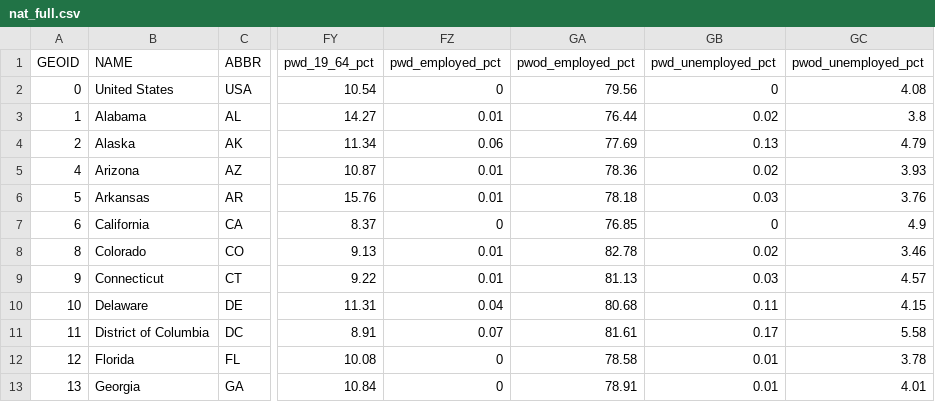
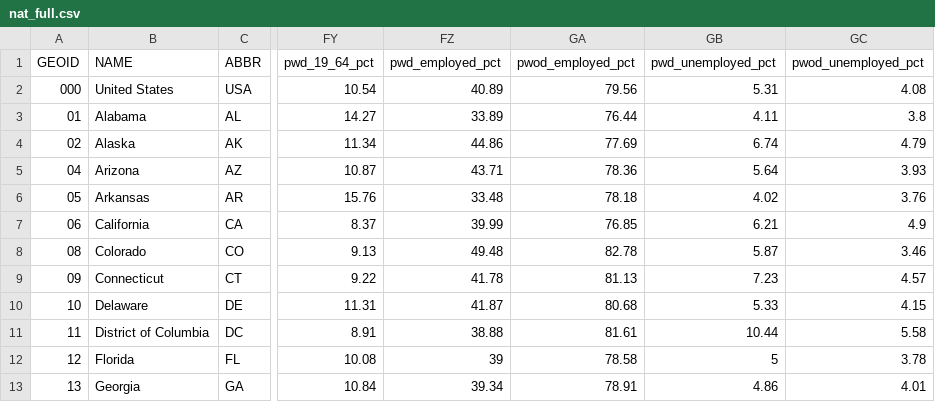
Before and after one commit to ada-parc/ADAPARCDataPipeline, a CSV file: nat_full.csv, drawn as a sheet; only a part is shown, gaps mark what is left out; the diff covers the shown part only; the diff names each change by its address in the sheet, - before the commit and + after, or states it on an @@ line.

Commit message:
updating community participation, work_economic tableau dashboards

```diff
--- a/nat_full.csv
+++ b/nat_full.csv
-A2 (GEOID): 0
+A2 (GEOID): 000
-FZ2 (pwd_employed_pct): 0
+FZ2 (pwd_employed_pct): 40.89
-GB2 (pwd_unemployed_pct): 0
+GB2 (pwd_unemployed_pct): 5.31
-A3 (GEOID): 1
+A3 (GEOID): 01
-FZ3 (pwd_employed_pct): 0.01
+FZ3 (pwd_employed_pct): 33.89
-GB3 (pwd_unemployed_pct): 0.02
+GB3 (pwd_unemployed_pct): 4.11
-A4 (GEOID): 2
+A4 (GEOID): 02
-FZ4 (pwd_employed_pct): 0.06
+FZ4 (pwd_employed_pct): 44.86
-GB4 (pwd_unemployed_pct): 0.13
+GB4 (pwd_unemployed_pct): 6.74
-A5 (GEOID): 4
+A5 (GEOID): 04
-FZ5 (pwd_employed_pct): 0.01
+FZ5 (pwd_employed_pct): 43.71
-GB5 (pwd_unemployed_pct): 0.02
+GB5 (pwd_unemployed_pct): 5.64
-A6 (GEOID): 5
+A6 (GEOID): 05
-FZ6 (pwd_employed_pct): 0.01
+FZ6 (pwd_employed_pct): 33.48
-GB6 (pwd_unemployed_pct): 0.03
+GB6 (pwd_unemployed_pct): 4.02
-A7 (GEOID): 6
+A7 (GEOID): 06
-FZ7 (pwd_employed_pct): 0
+FZ7 (pwd_employed_pct): 39.99
-GB7 (pwd_unemployed_pct): 0
+GB7 (pwd_unemployed_pct): 6.21
-A8 (GEOID): 8
+A8 (GEOID): 08
-FZ8 (pwd_employed_pct): 0.01
+FZ8 (pwd_employed_pct): 49.48
-GB8 (pwd_unemployed_pct): 0.02
+GB8 (pwd_unemployed_pct): 5.87
-A9 (GEOID): 9
+A9 (GEOID): 09
-FZ9 (pwd_employed_pct): 0.01
+FZ9 (pwd_employed_pct): 41.78
-GB9 (pwd_unemployed_pct): 0.03
+GB9 (pwd_unemployed_pct): 7.23
-FZ10 (pwd_employed_pct): 0.04
+FZ10 (pwd_employed_pct): 41.87
-GB10 (pwd_unemployed_pct): 0.11
+GB10 (pwd_unemployed_pct): 5.33
-FZ11 (pwd_employed_pct): 0.07
+FZ11 (pwd_employed_pct): 38.88
-GB11 (pwd_unemployed_pct): 0.17
+GB11 (pwd_unemployed_pct): 10.44
-FZ12 (pwd_employed_pct): 0
+FZ12 (pwd_employed_pct): 39
-GB12 (pwd_unemployed_pct): 0.01
+GB12 (pwd_unemployed_pct): 5
-FZ13 (pwd_employed_pct): 0
+FZ13 (pwd_employed_pct): 39.34
-GB13 (pwd_unemployed_pct): 0.01
+GB13 (pwd_unemployed_pct): 4.86
```
Also changed, not shown: 82 edited cells elsewhere in this file, 8 other files.
